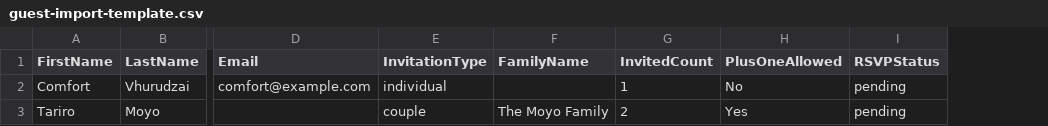
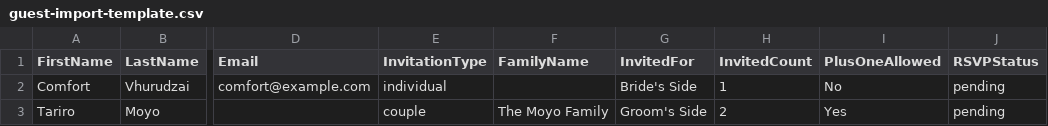
Before and after one commit to vhurudzaicomfort-byte/nyasha-and-watson-wedding, a CSV file: assets/guest-import-template.csv, drawn as a sheet; only a part is shown, gaps mark what is left out; the diff names each change by its address in the sheet, - before the commit and + after, or states it on an @@ line.

```diff
--- a/assets/guest-import-template.csv
+++ b/assets/guest-import-template.csv
+column G (InvitedFor), rows 2-3: Bride's Side | Groom's Side
```
Also changed, not shown: assets/gift-import-template.csv, 12 other files.
